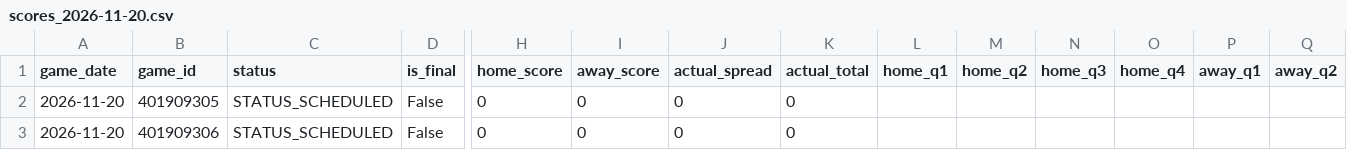
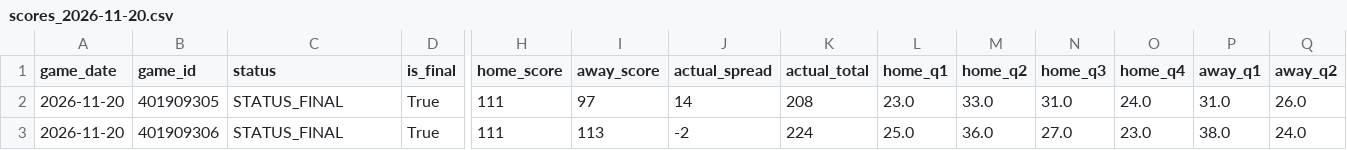
Before and after one commit to bigtyme2k3/Nba-model, a CSV file: data/raw/scores_2026-11-20.csv, drawn as a sheet; only a part is shown, gaps mark what is left out; the diff covers the shown part only; the diff names each change by its address in the sheet, - before the commit and + after, or states it on an @@ line.

```diff
--- a/data/raw/scores_2026-11-20.csv
+++ b/data/raw/scores_2026-11-20.csv
-C2:C3 (status): STATUS_SCHEDULED
+C2:C3 (status): STATUS_FINAL
-D2:D3 (is_final): False
+D2:D3 (is_final): True
-H2:H3 (home_score): 0
+H2:H3 (home_score): 111
-I2 (away_score): 0
+I2 (away_score): 97
-J2 (actual_spread): 0
+J2 (actual_spread): 14
-K2 (actual_total): 0
+K2 (actual_total): 208
-L2 (home_q1): (empty)
+L2 (home_q1): 23.0
-M2 (home_q2): (empty)
+M2 (home_q2): 33.0
-N2 (home_q3): (empty)
+N2 (home_q3): 31.0
-O2 (home_q4): (empty)
+O2 (home_q4): 24.0
-P2 (away_q1): (empty)
+P2 (away_q1): 31.0
-Q2 (away_q2): (empty)
+Q2 (away_q2): 26.0
-I3 (away_score): 0
+I3 (away_score): 113
-J3 (actual_spread): 0
+J3 (actual_spread): -2
-K3 (actual_total): 0
+K3 (actual_total): 224
-L3 (home_q1): (empty)
+L3 (home_q1): 25.0
-M3 (home_q2): (empty)
+M3 (home_q2): 36.0
-N3 (home_q3): (empty)
+N3 (home_q3): 27.0
-O3 (home_q4): (empty)
+O3 (home_q4): 23.0
-P3 (away_q1): (empty)
+P3 (away_q1): 38.0
-Q3 (away_q2): (empty)
+Q3 (away_q2): 24.0
```
Also changed, not shown: 137 edited cells elsewhere in this file, data/raw/scores.csv, data/raw/scores_2026-11-02.csv, 21 other files.
